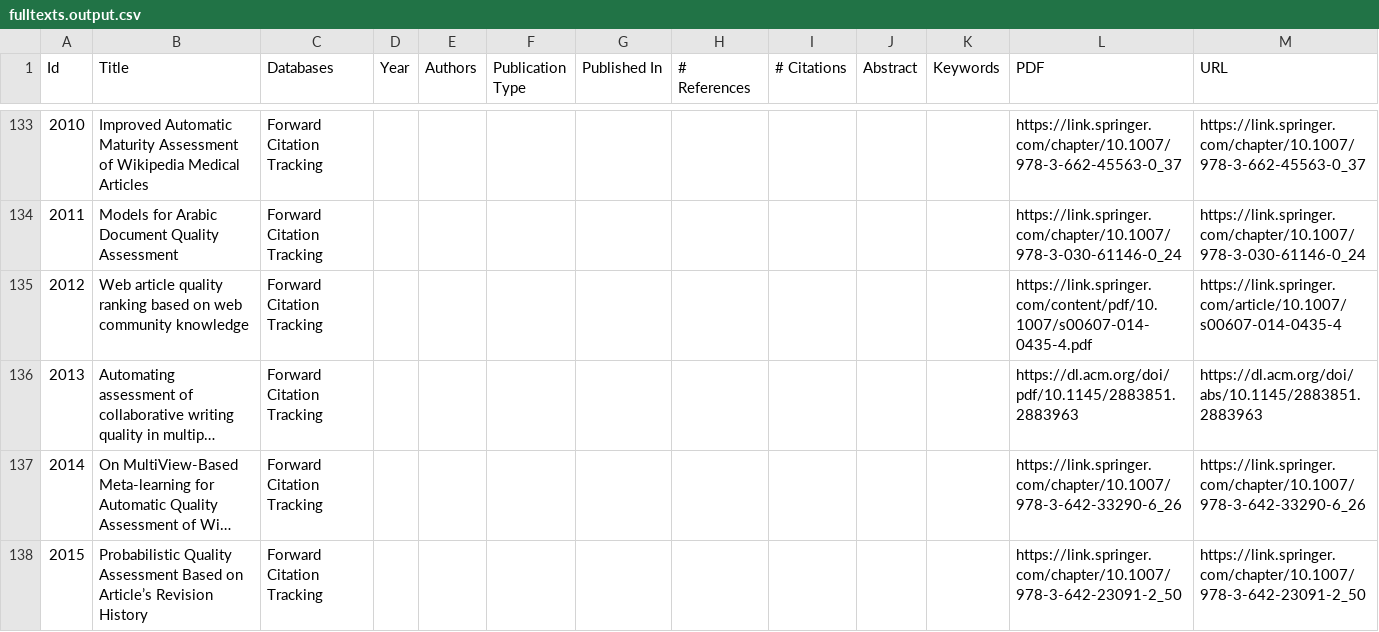
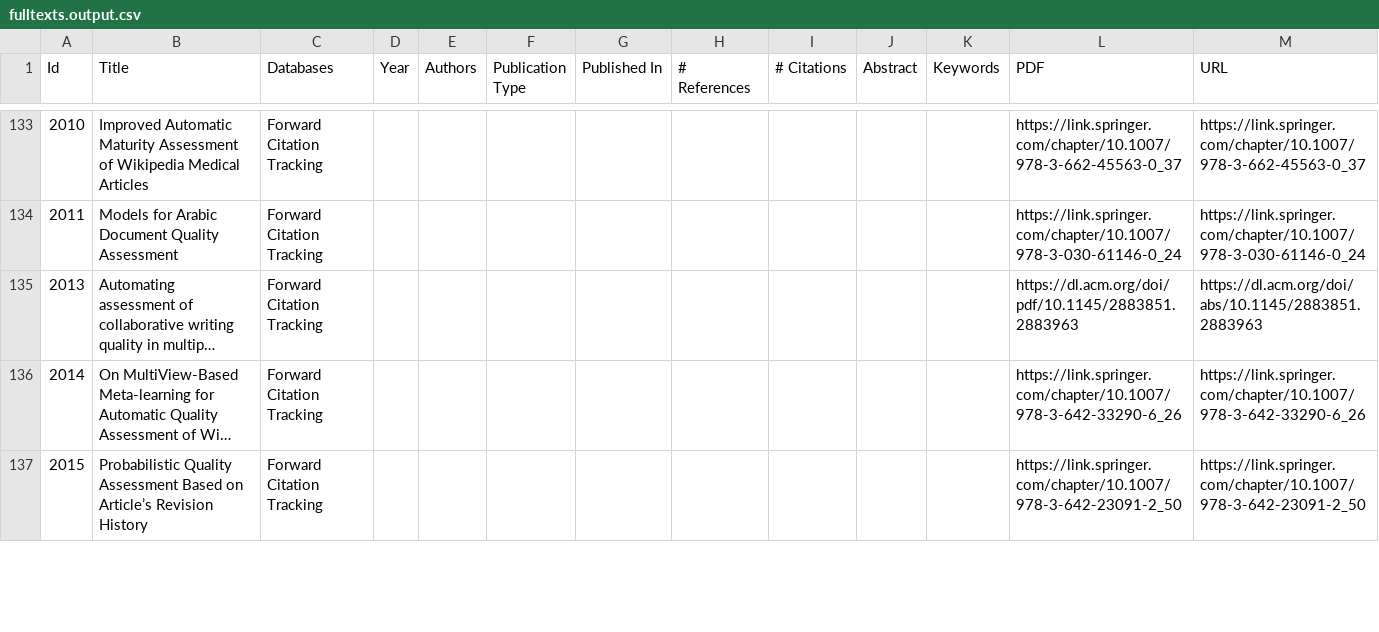
Before and after one commit to MOAAS/WikiQuality, a CSV file: review/filtering/fulltexts.output.csv, drawn as a sheet; only a part is shown, gaps mark what is left out; long unchanged cells end in …; the diff covers the shown part only; the diff names each change by its address in the sheet, - before the commit and + after, or states it on an @@ line.

Commit message:
updated filtering

```diff
--- a/review/filtering/fulltexts.output.csv
+++ b/review/filtering/fulltexts.output.csv
-row 135: 2012 | Web article quality ranking based on web community knowledge | Forward Citation Tracking |  |  |  |  |  |  |  |  | https://link.springer.com/content/pdf/10.1007/s00607-014-0435-4.pdf | https://link.springer.com/article/10.1007/s00607-014-0435-4
```
Also changed, not shown: 3 edited cells elsewhere in this file, review/filtering/fulltexts.input.csv.
